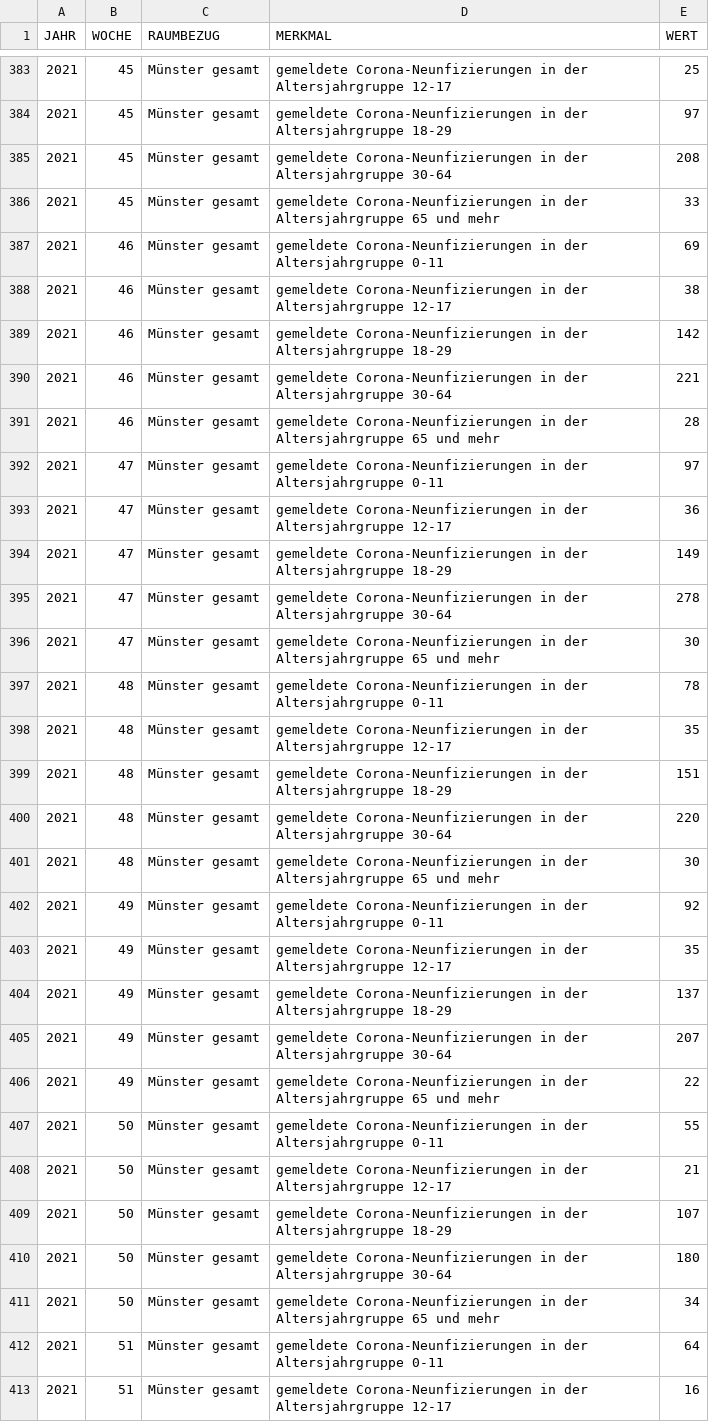
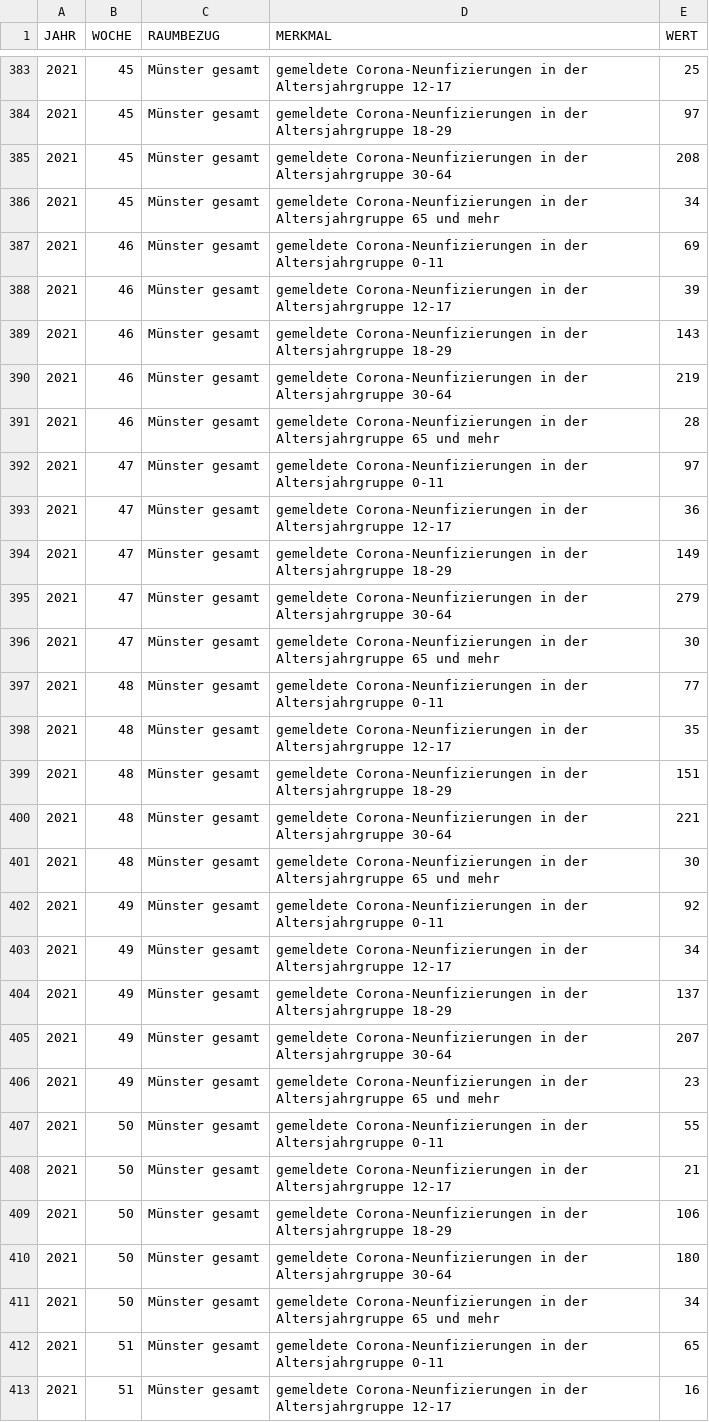
Before and after one commit to od-ms/resources, a CSV file: 05515000_CORONA_NEUINF_AG.csv, drawn as a sheet; only a part is shown, gaps mark what is left out; the diff covers the shown part only.

```diff
--- a/05515000_CORONA_NEUINF_AG.csv
+++ b/05515000_CORONA_NEUINF_AG.csv
@@ -385,7 +385,7 @@
 2021,45,"Münster gesamt","gemeldete Corona-Neunfizierungen in der Altersjahrgruppe 30-64",208
-2021,45,"Münster gesamt","gemeldete Corona-Neunfizierungen in der Altersjahrgruppe 65 und mehr",33
+2021,45,"Münster gesamt","gemeldete Corona-Neunfizierungen in der Altersjahrgruppe 65 und mehr",34
 2021,46,"Münster gesamt","gemeldete Corona-Neunfizierungen in der Altersjahrgruppe 0-11",69
-2021,46,"Münster gesamt","gemeldete Corona-Neunfizierungen in der Altersjahrgruppe 12-17",38
-2021,46,"Münster gesamt","gemeldete Corona-Neunfizierungen in der Altersjahrgruppe 18-29",142
-2021,46,"Münster gesamt","gemeldete Corona-Neunfizierungen in der Altersjahrgruppe 30-64",221
+2021,46,"Münster gesamt","gemeldete Corona-Neunfizierungen in der Altersjahrgruppe 12-17",39
+2021,46,"Münster gesamt","gemeldete Corona-Neunfizierungen in der Altersjahrgruppe 18-29",143
+2021,46,"Münster gesamt","gemeldete Corona-Neunfizierungen in der Altersjahrgruppe 30-64",219
 2021,46,"Münster gesamt","gemeldete Corona-Neunfizierungen in der Altersjahrgruppe 65 und mehr",28
@@ -394,20 +394,20 @@
 2021,47,"Münster gesamt","gemeldete Corona-Neunfizierungen in der Altersjahrgruppe 18-29",149
-2021,47,"Münster gesamt","gemeldete Corona-Neunfizierungen in der Altersjahrgruppe 30-64",278
+2021,47,"Münster gesamt","gemeldete Corona-Neunfizierungen in der Altersjahrgruppe 30-64",279
 2021,47,"Münster gesamt","gemeldete Corona-Neunfizierungen in der Altersjahrgruppe 65 und mehr",30
-2021,48,"Münster gesamt","gemeldete Corona-Neunfizierungen in der Altersjahrgruppe 0-11",78
+2021,48,"Münster gesamt","gemeldete Corona-Neunfizierungen in der Altersjahrgruppe 0-11",77
 2021,48,"Münster gesamt","gemeldete Corona-Neunfizierungen in der Altersjahrgruppe 12-17",35
 2021,48,"Münster gesamt","gemeldete Corona-Neunfizierungen in der Altersjahrgruppe 18-29",151
-2021,48,"Münster gesamt","gemeldete Corona-Neunfizierungen in der Altersjahrgruppe 30-64",220
+2021,48,"Münster gesamt","gemeldete Corona-Neunfizierungen in der Altersjahrgruppe 30-64",221
 2021,48,"Münster gesamt","gemeldete Corona-Neunfizierungen in der Altersjahrgruppe 65 und mehr",30
 2021,49,"Münster gesamt","gemeldete Corona-Neunfizierungen in der Altersjahrgruppe 0-11",92
-2021,49,"Münster gesamt","gemeldete Corona-Neunfizierungen in der Altersjahrgruppe 12-17",35
+2021,49,"Münster gesamt","gemeldete Corona-Neunfizierungen in der Altersjahrgruppe 12-17",34
 2021,49,"Münster gesamt","gemeldete Corona-Neunfizierungen in der Altersjahrgruppe 18-29",137
 2021,49,"Münster gesamt","gemeldete Corona-Neunfizierungen in der Altersjahrgruppe 30-64",207
-2021,49,"Münster gesamt","gemeldete Corona-Neunfizierungen in der Altersjahrgruppe 65 und mehr",22
+2021,49,"Münster gesamt","gemeldete Corona-Neunfizierungen in der Altersjahrgruppe 65 und mehr",23
 2021,50,"Münster gesamt","gemeldete Corona-Neunfizierungen in der Altersjahrgruppe 0-11",55
 2021,50,"Münster gesamt","gemeldete Corona-Neunfizierungen in der Altersjahrgruppe 12-17",21
-2021,50,"Münster gesamt","gemeldete Corona-Neunfizierungen in der Altersjahrgruppe 18-29",107
+2021,50,"Münster gesamt","gemeldete Corona-Neunfizierungen in der Altersjahrgruppe 18-29",106
 2021,50,"Münster gesamt","gemeldete Corona-Neunfizierungen in der Altersjahrgruppe 30-64",180
 2021,50,"Münster gesamt","gemeldete Corona-Neunfizierungen in der Altersjahrgruppe 65 und mehr",34
-2021,51,"Münster gesamt","gemeldete Corona-Neunfizierungen in der Altersjahrgruppe 0-11",64
+2021,51,"Münster gesamt","gemeldete Corona-Neunfizierungen in der Altersjahrgruppe 0-11",65
 2021,51,"Münster gesamt","gemeldete Corona-Neunfizierungen in der Altersjahrgruppe 12-17",16
```
Also changed, not shown: 5 added rows and 57 edited cells elsewhere in this file, 05515000_CORONA_GEIMPFT.csv, 05515000_CORONA_NEUINF.csv, 1 other file.
